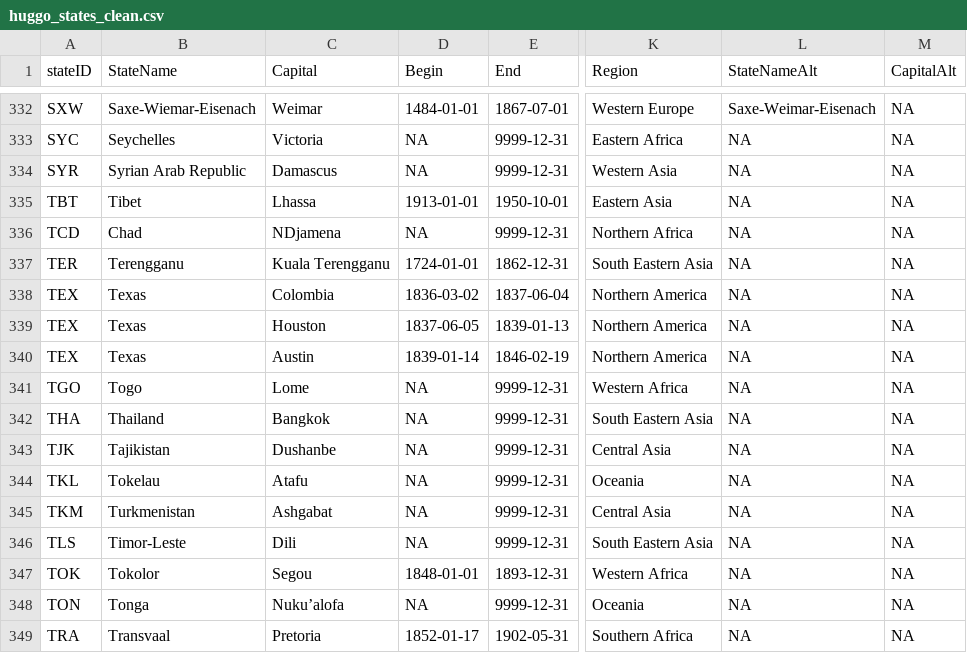
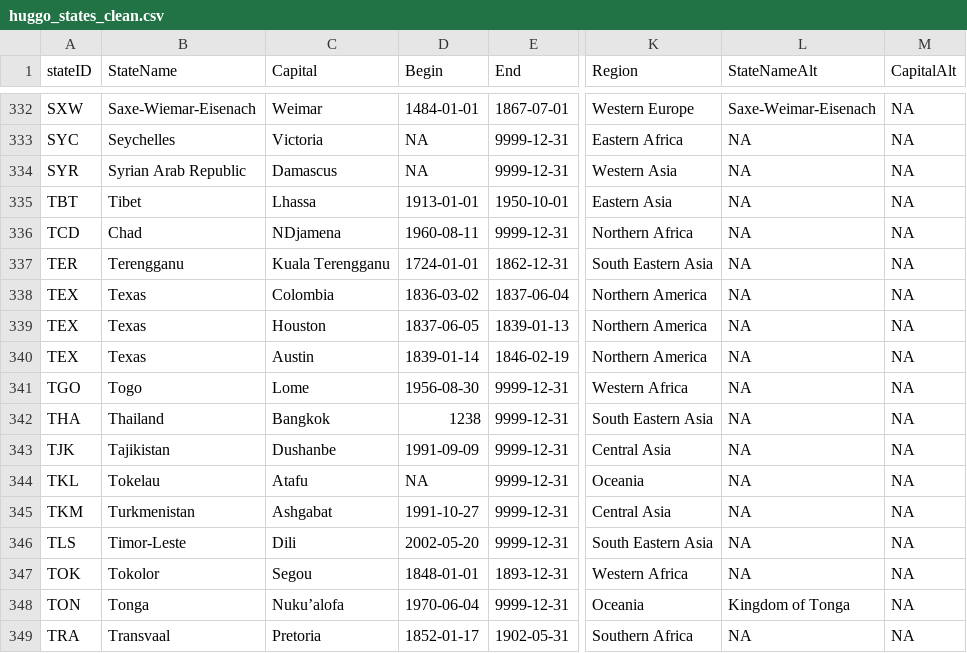
Before and after one commit to globalgov/manystates, a CSV file: data-raw/states/HUGGO/huggo_states_clean.csv, drawn as a sheet; only a part is shown, gaps mark what is left out; the diff covers the shown part only; the diff names each change by its address in the sheet, - before the commit and + after, or states it on an @@ line.

Commit message:
Added dates for TUVW

```diff
--- a/data-raw/states/HUGGO/huggo_states_clean.csv
+++ b/data-raw/states/HUGGO/huggo_states_clean.csv
-D336 (Begin): NA
+D336 (Begin): 1960-08-11
-D341 (Begin): NA
+D341 (Begin): 1956-08-30
-D342 (Begin): NA
+D342 (Begin): 1238
-D343 (Begin): NA
+D343 (Begin): 1991-09-09
-D345 (Begin): NA
+D345 (Begin): 1991-10-27
-D346 (Begin): NA
+D346 (Begin): 2002-05-20
-D348 (Begin): NA
+D348 (Begin): 1970-06-04
-L348 (StateNameAlt): NA
+L348 (StateNameAlt): Kingdom of Tonga
```
Also changed, not shown: 17 edited cells elsewhere in this file.
